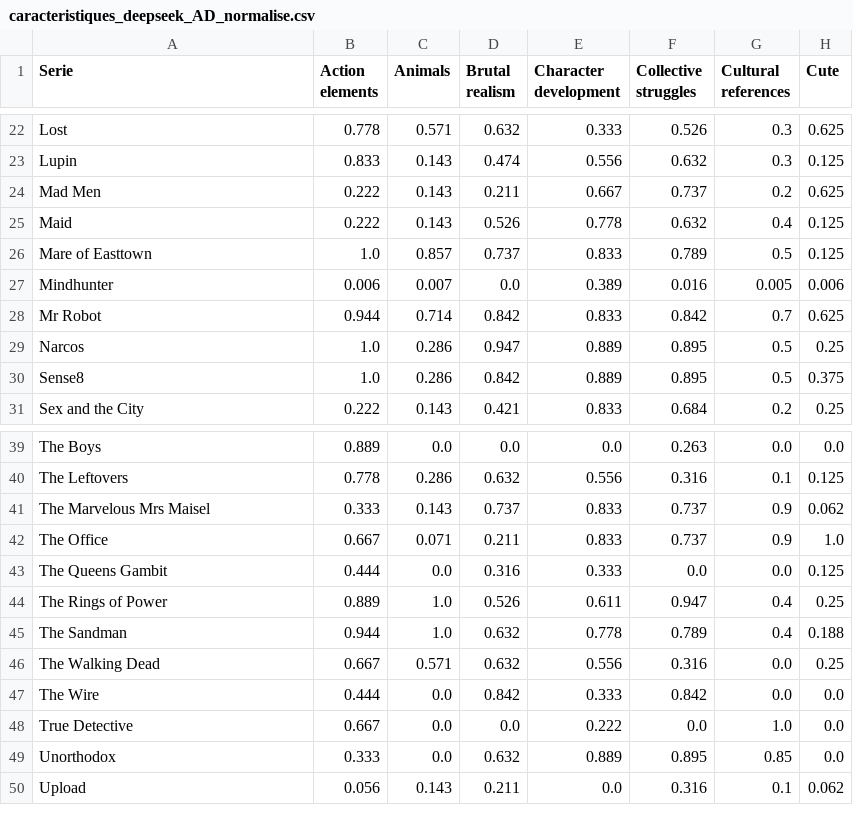
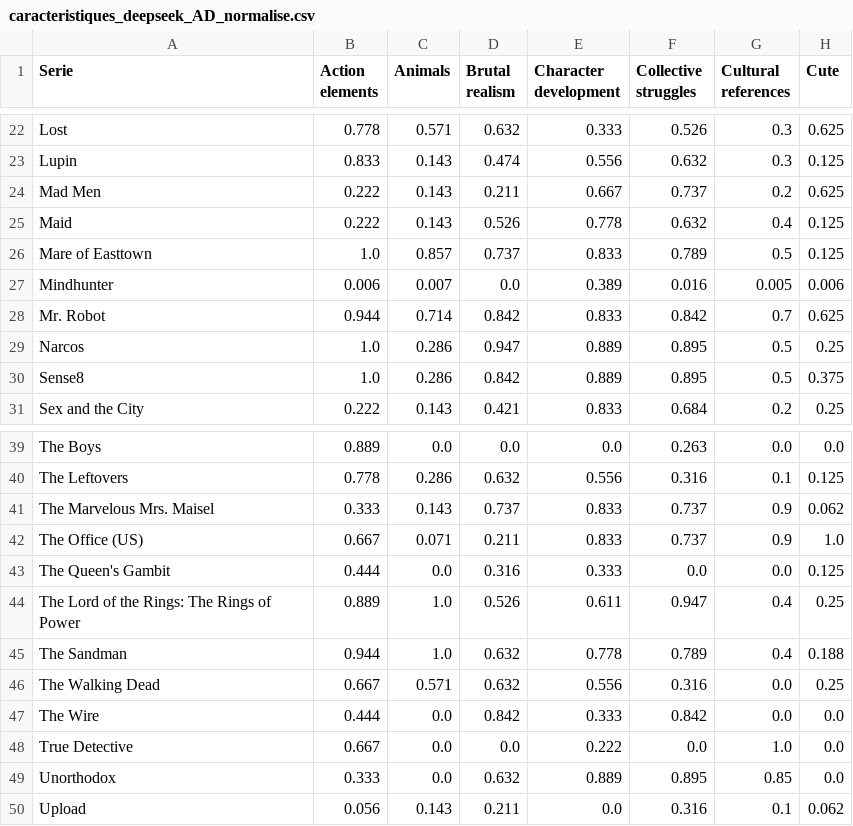
Before and after one commit to guinaudeau/RECO, a CSV file: public/data/caracteristiques_deepseek_AD_normalise.csv, drawn as a sheet; only a part is shown, gaps mark what is left out; the diff names each change by its address in the sheet, - before the commit and + after, or states it on an @@ line.

Commit message:
correction des noms de series

```diff
--- a/public/data/caracteristiques_deepseek_AD_normalise.csv
+++ b/public/data/caracteristiques_deepseek_AD_normalise.csv
-A28 (Serie): Mr Robot
+A28 (Serie): Mr. Robot
-A41 (Serie): The Marvelous Mrs Maisel
+A41 (Serie): The Marvelous Mrs. Maisel
-A42 (Serie): The Office
+A42 (Serie): The Office (US)
-A43 (Serie): The Queens Gambit
+A43 (Serie): The Queen's Gambit
-A44 (Serie): The Rings of Power
+A44 (Serie): The Lord of the Rings: The Rings of Power
```
